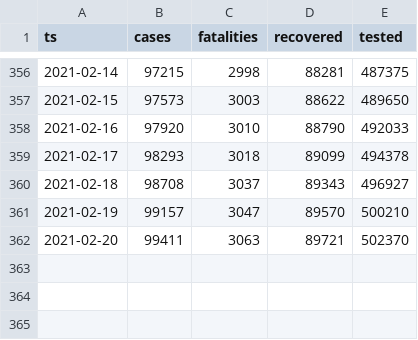
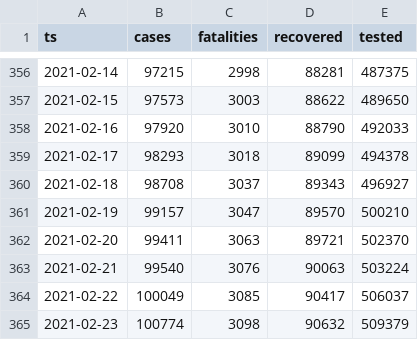
Before and after one commit to aleksandar-jovicic/COVID19-Macedonia, a CSV file: timeseries.csv, drawn as a sheet; only a part is shown, gaps mark what is left out.

Commit message:
Latest situation [2021-02-24]

```diff
--- a/timeseries.csv
+++ b/timeseries.csv
@@ -362 +362,4 @@ ts,cases,fatalities,recovered,tested
 2021-02-20,99411,3063,89721,502370
+2021-02-21,99540,3076,90063,503224
+2021-02-22,100049,3085,90417,506037
+2021-02-23,100774,3098,90632,509379
```
